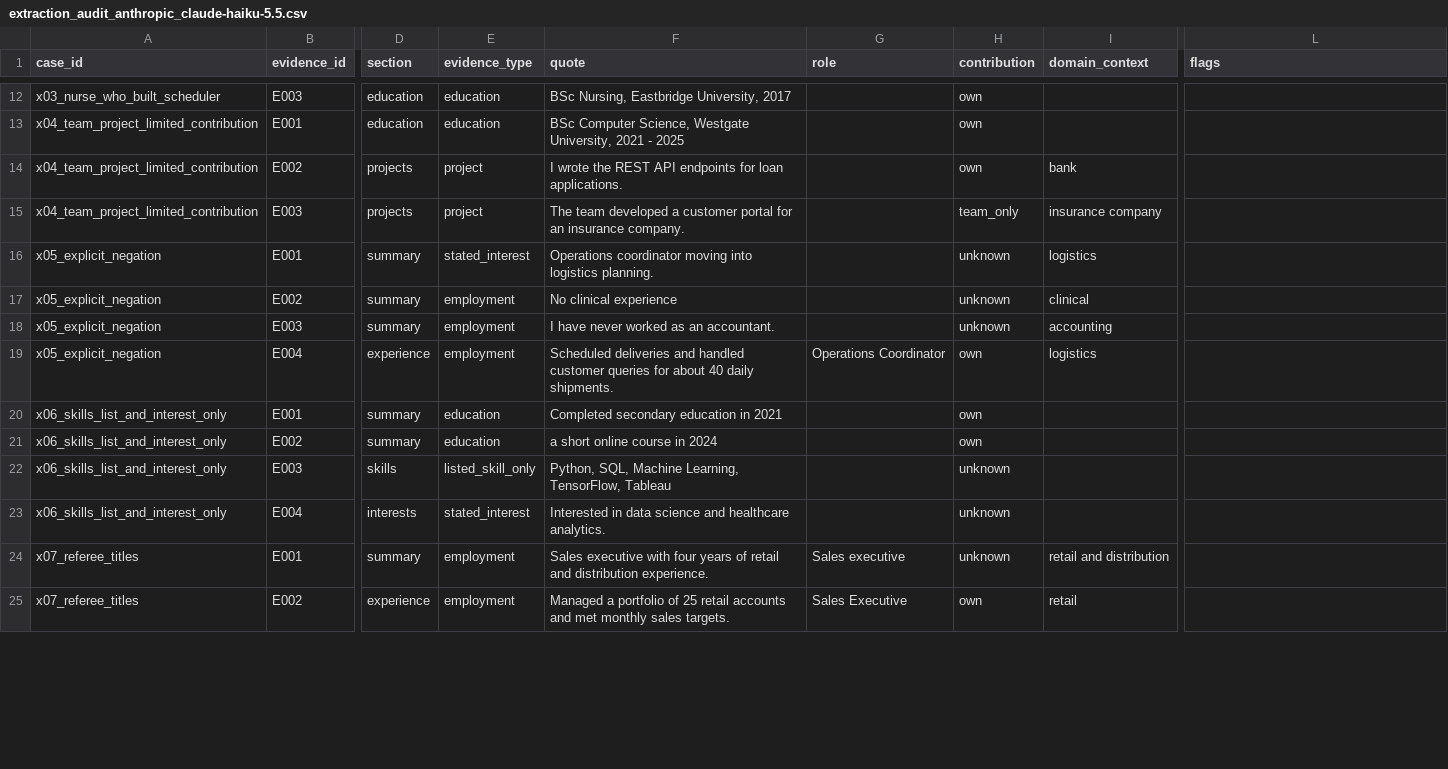
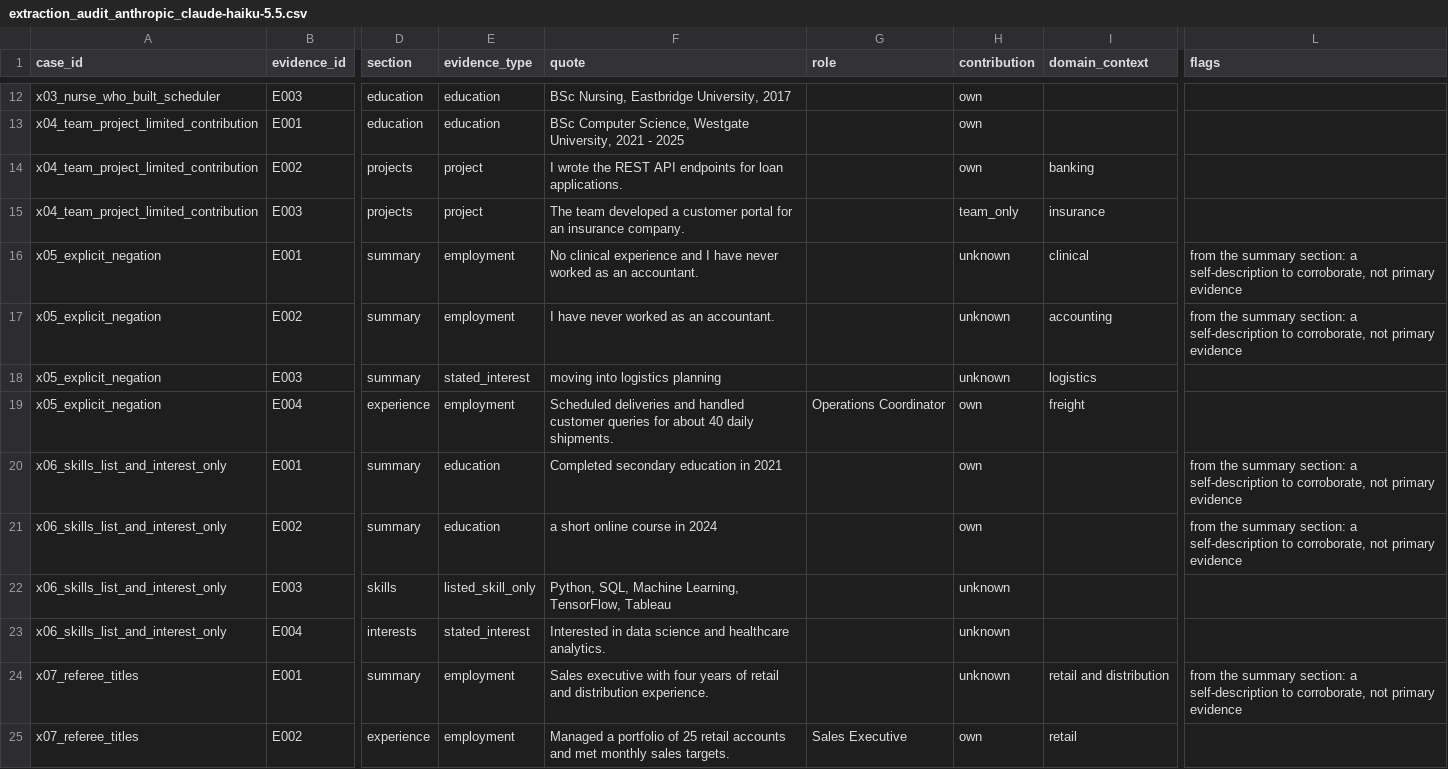
Before and after one commit to NPraveenLiyanage/Personality-matching-system, a CSV file: bench/audit/extraction_audit_anthropic_claude-haiku-5.5.csv, drawn as a sheet; only a part is shown, gaps mark what is left out; the diff covers the shown part only; the diff names each change by its address in the sheet, - before the commit and + after, or states it on an @@ line.

```diff
--- a/bench/audit/extraction_audit_anthropic_claude-haiku-5.5.csv
+++ b/bench/audit/extraction_audit_anthropic_claude-haiku-5.5.csv
-I14 (domain_context): bank
+I14 (domain_context): banking
-I15 (domain_context): insurance company
+I15 (domain_context): insurance
-E16 (evidence_type): stated_interest
+E16 (evidence_type): employment
-F16 (quote): Operations coordinator moving into logistics planning.
+F16 (quote): No clinical experience and I have never worked as an accountant.
-I16 (domain_context): logistics
+I16 (domain_context): clinical
-L16:L17 (flags): (empty)
+L16:L17 (flags): from the summary section: a self-description to corroborate, not primary evidence
-F17 (quote): No clinical experience
+F17 (quote): I have never worked as an accountant.
-I17 (domain_context): clinical
+I17 (domain_context): accounting
-E18 (evidence_type): employment
+E18 (evidence_type): stated_interest
-F18 (quote): I have never worked as an accountant.
+F18 (quote): moving into logistics planning
-I18 (domain_context): accounting
+I18 (domain_context): logistics
-I19 (domain_context): logistics
+I19 (domain_context): freight
-L20:L21 (flags): (empty)
+L20:L21 (flags): from the summary section: a self-description to corroborate, not primary evidence
-G24 (role): Sales executive
+G24 (role): (empty)
-L24 (flags): (empty)
+L24 (flags): from the summary section: a self-description to corroborate, not primary evidence
```
Also changed, not shown: 1 added row, 4 removed rows and 21 edited cells elsewhere in this file, 33 other files.
